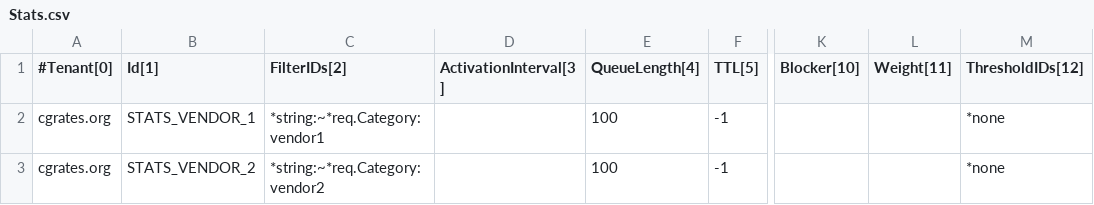
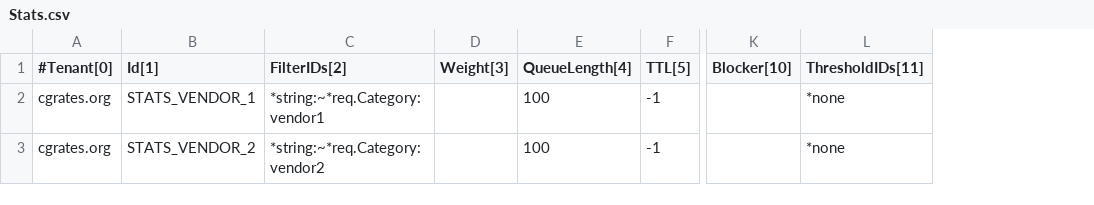
Before and after one commit to cgrates/cgrates, a CSV file: data/tariffplans/tutroutes/Stats.csv, drawn as a sheet; only a part is shown, gaps mark what is left out; removed rows and columns are numbered as before the commit, all else as after; the diff names each change by its address in the sheet, - before the commit and + after, or states it on an @@ line.

Commit message:
Remove ActivationInterval from Stats

```diff
--- a/data/tariffplans/tutroutes/Stats.csv
+++ b/data/tariffplans/tutroutes/Stats.csv
-column D (ActivationInterval[3]), empty
+column D (Weight[3]), empty
-column L (Weight[11]), empty
-L1: ThresholdIDs[12]
+L1: ThresholdIDs[11]
```
Also changed, not shown: 21 other files.
